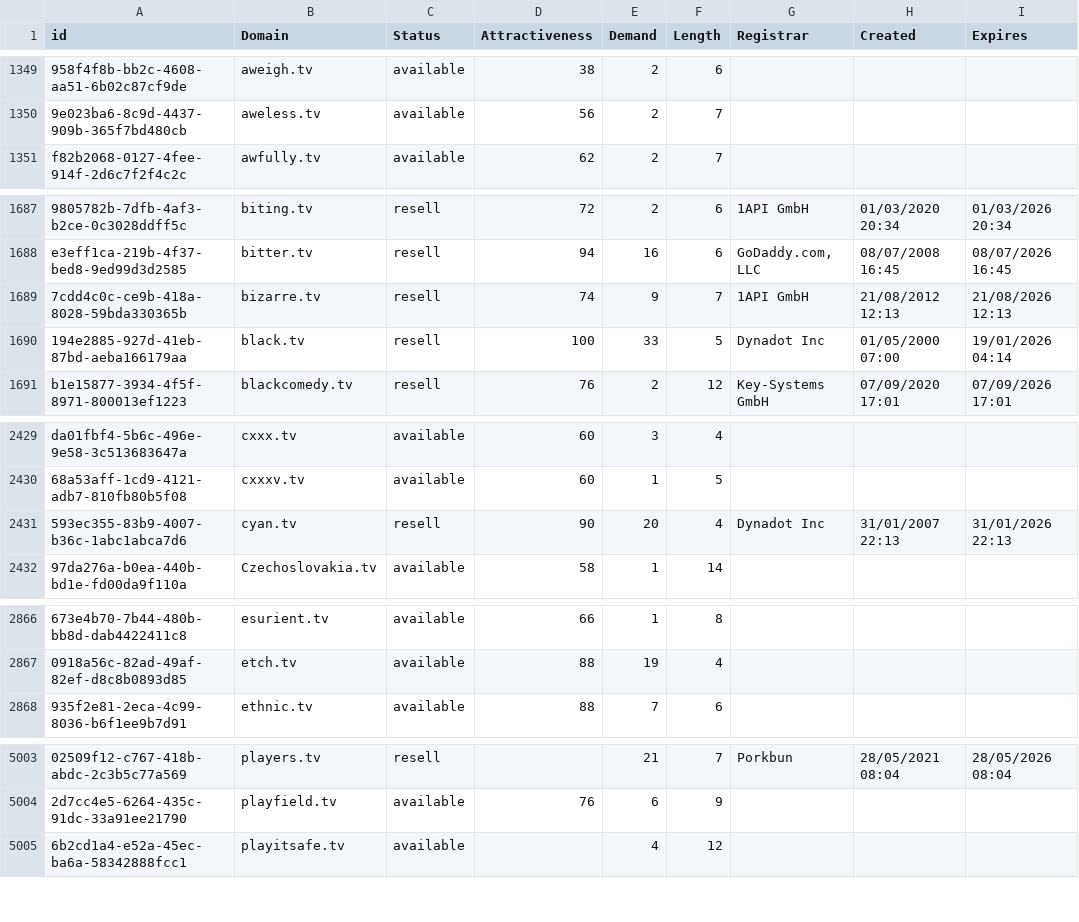
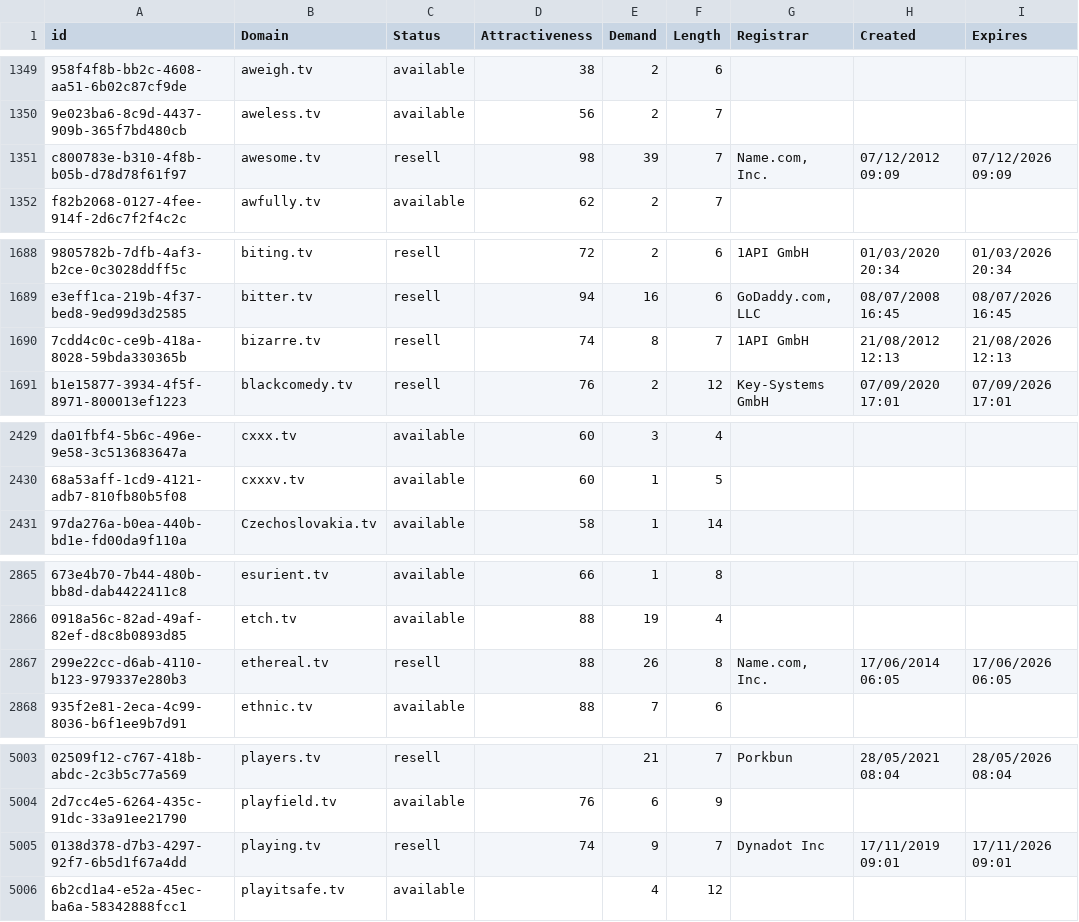
Before and after one commit to UniqueDomains/tv-oneword-domains, a CSV file: tv.csv, drawn as a sheet; only a part is shown, gaps mark what is left out; removed rows and columns are numbered as before the commit, all else as after; the diff covers the shown part only; the diff names each change by its address in the sheet, - before the commit and + after, or states it on an @@ line.

Commit message:
Domains update

```diff
--- a/tv.csv
+++ b/tv.csv
+row 1351: c800783e-b310-4f8b-b05b-d78d78f61f97 | awesome.tv | resell | 98 | 39 | 7 | Name.com, Inc. | 07/12/2012 09:09 | 07/12/2026 09:09
-E1690 (Demand): 9
+E1690 (Demand): 8
-row 1690: 194e2885-927d-41eb-87bd-aeba166179aa | black.tv | resell | 100 | 33 | 5 | Dynadot Inc | 01/05/2000 07:00 | 19/01/2026 04:14
-row 2431: 593ec355-83b9-4007-b36c-1abc1abca7d6 | cyan.tv | resell | 90 | 20 | 4 | Dynadot Inc | 31/01/2007 22:13 | 31/01/2026 22:13
+row 2867: 299e22cc-d6ab-4110-b123-979337e280b3 | ethereal.tv | resell | 88 | 26 | 8 | Name.com, Inc. | 17/06/2014 06:05 | 17/06/2026 06:05
+row 5005: 0138d378-d7b3-4297-92f7-6b5d1f67a4dd | playing.tv | resell | 74 | 9 | 7 | Dynadot Inc | 17/11/2019 09:01 | 17/11/2026 09:01
```
Also changed, not shown: 1 removed row and 130 edited cells elsewhere in this file, 2 other files.
